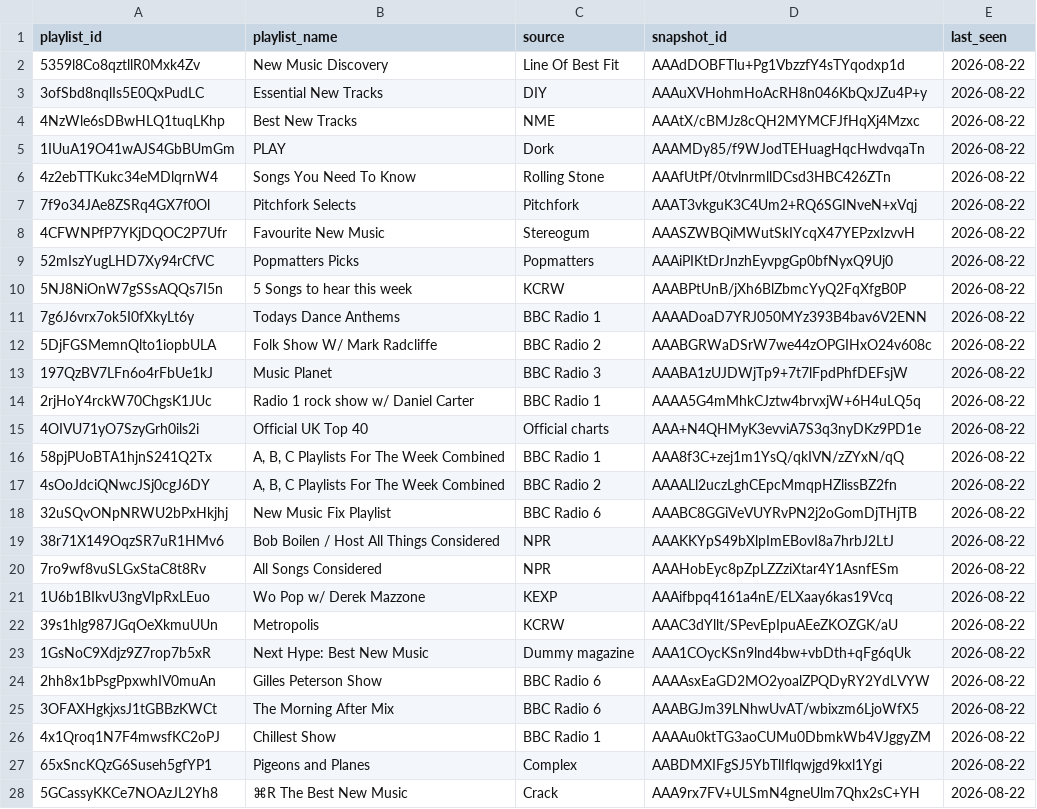
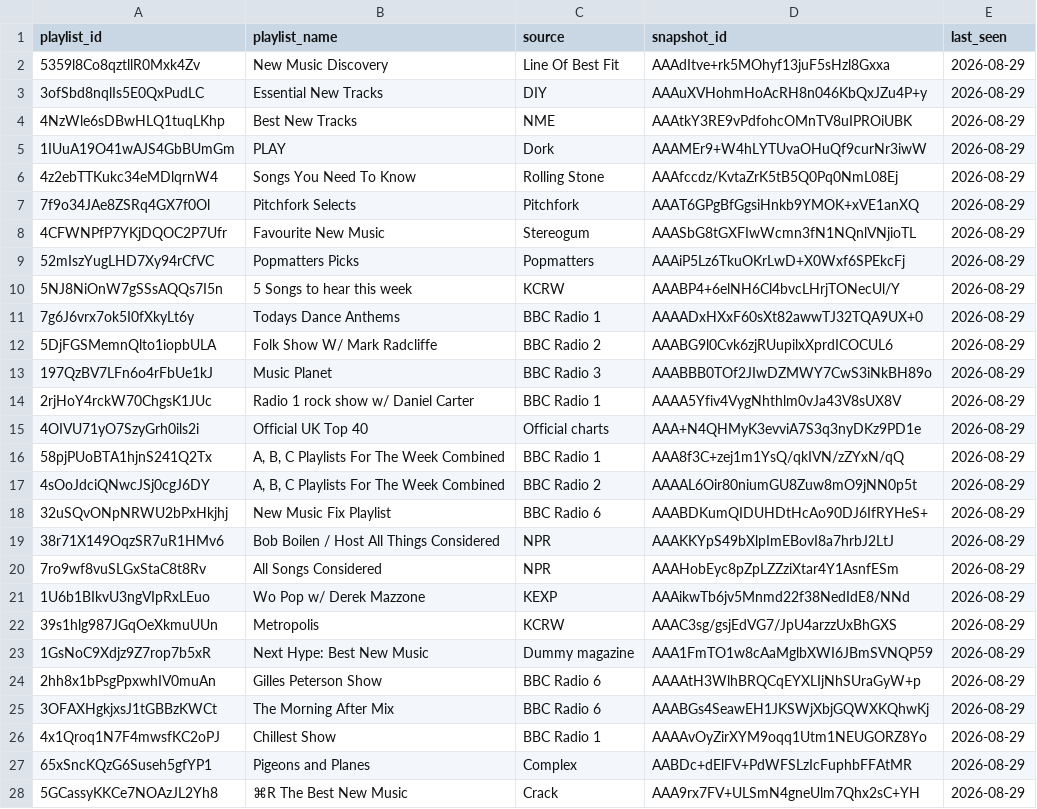
Before and after one commit to shijithpk/music-discovery, a CSV file: playlist_snapshot_ids.csv, drawn as a sheet; only a part is shown; the diff covers the shown part only.

Commit message:
update to master_list_online.csv

```diff
--- a/playlist_snapshot_ids.csv
+++ b/playlist_snapshot_ids.csv
@@ -1,28 +1,28 @@
 playlist_id,playlist_name,source,snapshot_id,last_seen
-5359l8Co8qztllR0Mxk4Zv,New Music Discovery,Line Of Best Fit,AAAdDOBFTlu+Pg1VbzzfY4sTYqodxp1d,2026-08-22
-3ofSbd8nqlIs5E0QxPudLC,Essential New Tracks,DIY,AAAuXVHohmHoAcRH8n046KbQxJZu4P+y,2026-08-22
-4NzWle6sDBwHLQ1tuqLKhp,Best New Tracks,NME,AAAtX/cBMJz8cQH2MYMCFJfHqXj4Mzxc,2026-08-22
-1IUuA19O41wAJS4GbBUmGm,PLAY,Dork,AAAMDy85/f9WJodTEHuagHqcHwdvqaTn,2026-08-22
-4z2ebTTKukc34eMDlqrnW4,Songs You Need To Know,Rolling Stone,AAAfUtPf/0tvlnrmllDCsd3HBC426ZTn,2026-08-22
-7f9o34JAe8ZSRq4GX7f0Ol,Pitchfork Selects,Pitchfork,AAAT3vkguK3C4Um2+RQ6SGINveN+xVqj,2026-08-22
-4CFWNPfP7YKjDQOC2P7Ufr,Favourite New Music,Stereogum,AAASZWBQiMWutSkIYcqX47YEPzxIzvvH,2026-08-22
-52mIszYugLHD7Xy94rCfVC,Popmatters Picks,Popmatters,AAAiPIKtDrJnzhEyvpgGp0bfNyxQ9Uj0,2026-08-22
-5NJ8NiOnW7gSSsAQQs7I5n,5 Songs to hear this week,KCRW,AAABPtUnB/jXh6BlZbmcYyQ2FqXfgB0P,2026-08-22
-7g6J6vrx7ok5I0fXkyLt6y,Todays Dance Anthems,BBC Radio 1,AAAADoaD7YRJ050MYz393B4bav6V2ENN,2026-08-22
-5DjFGSMemnQlto1iopbULA,Folk Show W/ Mark Radcliffe,BBC Radio 2,AAABGRWaDSrW7we44zOPGIHxO24v608c,2026-08-22
-197QzBV7LFn6o4rFbUe1kJ,Music Planet,BBC Radio 3,AAABA1zUJDWjTp9+7t7lFpdPhfDEFsjW,2026-08-22
-2rjHoY4rckW70ChgsK1JUc,Radio 1 rock show w/ Daniel Carter,BBC Radio 1,AAAA5G4mMhkCJztw4brvxjW+6H4uLQ5q,2026-08-22
-4OIVU71yO7SzyGrh0ils2i,Official UK Top 40,Official charts,AAA+N4QHMyK3evviA7S3q3nyDKz9PD1e,2026-08-22
-58pjPUoBTA1hjnS241Q2Tx,"A, B, C Playlists For The Week Combined",BBC Radio 1,AAA8f3C+zej1m1YsQ/qkIVN/zZYxN/qQ,2026-08-22
-4sOoJdciQNwcJSj0cgJ6DY,"A, B, C Playlists For The Week Combined",BBC Radio 2,AAAALl2uczLghCEpcMmqpHZlissBZ2fn,2026-08-22
-32uSQvONpNRWU2bPxHkjhj,New Music Fix Playlist,BBC Radio 6,AAABC8GGiVeVUYRvPN2j2oGomDjTHjTB,2026-08-22
-38r71X149OqzSR7uR1HMv6,Bob Boilen / Host All Things Considered,NPR,AAAKKYpS49bXlpImEBovI8a7hrbJ2LtJ,2026-08-22
-7ro9wf8vuSLGxStaC8t8Rv,All Songs Considered,NPR,AAAHobEyc8pZpLZZziXtar4Y1AsnfESm,2026-08-22
-1U6b1BIkvU3ngVIpRxLEuo,Wo Pop w/ Derek Mazzone,KEXP,AAAifbpq4161a4nE/ELXaay6kas19Vcq,2026-08-22
-39s1hlg987JGqOeXkmuUUn,Metropolis,KCRW,AAAC3dYllt/SPevEpIpuAEeZKOZGK/aU,2026-08-22
-1GsNoC9Xdjz9Z7rop7b5xR,Next Hype: Best New Music,Dummy magazine,AAA1COycKSn9lnd4bw+vbDth+qFg6qUk,2026-08-22
-2hh8x1bPsgPpxwhIV0muAn,Gilles Peterson Show,BBC Radio 6,AAAAsxEaGD2MO2yoalZPQDyRY2YdLVYW,2026-08-22
-3OFAXHgkjxsJ1tGBBzKWCt,The Morning After Mix,BBC Radio 6,AAABGJm39LNhwUvAT/wbixzm6LjoWfX5,2026-08-22
-4x1Qroq1N7F4mwsfKC2oPJ,Chillest Show,BBC Radio 1,AAAAu0ktTG3aoCUMu0DbmkWb4VJggyZM,2026-08-22
-65xSncKQzG6Suseh5gfYP1,Pigeons and Planes,Complex,AABDMXIFgSJ5YbTlIflqwjgd9kxl1Ygi,2026-08-22
-5GCassyKKCe7NOAzJL2Yh8,⌘R The Best New Music,Crack,AAA9rx7FV+ULSmN4gneUlm7Qhx2sC+YH,2026-08-22
+5359l8Co8qztllR0Mxk4Zv,New Music Discovery,Line Of Best Fit,AAAdItve+rk5MOhyf13juF5sHzl8Gxxa,2026-08-29
+3ofSbd8nqlIs5E0QxPudLC,Essential New Tracks,DIY,AAAuXVHohmHoAcRH8n046KbQxJZu4P+y,2026-08-29
+4NzWle6sDBwHLQ1tuqLKhp,Best New Tracks,NME,AAAtkY3RE9vPdfohcOMnTV8uIPROiUBK,2026-08-29
+1IUuA19O41wAJS4GbBUmGm,PLAY,Dork,AAAMEr9+W4hLYTUvaOHuQf9curNr3iwW,2026-08-29
+4z2ebTTKukc34eMDlqrnW4,Songs You Need To Know,Rolling Stone,AAAfccdz/KvtaZrK5tB5Q0Pq0NmL08Ej,2026-08-29
+7f9o34JAe8ZSRq4GX7f0Ol,Pitchfork Selects,Pitchfork,AAAT6GPgBfGgsiHnkb9YMOK+xVE1anXQ,2026-08-29
+4CFWNPfP7YKjDQOC2P7Ufr,Favourite New Music,Stereogum,AAASbG8tGXFIwWcmn3fN1NQnlVNjioTL,2026-08-29
+52mIszYugLHD7Xy94rCfVC,Popmatters Picks,Popmatters,AAAiP5Lz6TkuOKrLwD+X0Wxf6SPEkcFj,2026-08-29
+5NJ8NiOnW7gSSsAQQs7I5n,5 Songs to hear this week,KCRW,AAABP4+6elNH6Cl4bvcLHrjTONecUl/Y,2026-08-29
+7g6J6vrx7ok5I0fXkyLt6y,Todays Dance Anthems,BBC Radio 1,AAAADxHXxF60sXt82awwTJ32TQA9UX+0,2026-08-29
+5DjFGSMemnQlto1iopbULA,Folk Show W/ Mark Radcliffe,BBC Radio 2,AAABG9l0Cvk6zjRUupilxXprdICOCUL6,2026-08-29
+197QzBV7LFn6o4rFbUe1kJ,Music Planet,BBC Radio 3,AAABBB0TOf2JIwDZMWY7CwS3iNkBH89o,2026-08-29
+2rjHoY4rckW70ChgsK1JUc,Radio 1 rock show w/ Daniel Carter,BBC Radio 1,AAAA5Yfiv4VygNhthlm0vJa43V8sUX8V,2026-08-29
+4OIVU71yO7SzyGrh0ils2i,Official UK Top 40,Official charts,AAA+N4QHMyK3evviA7S3q3nyDKz9PD1e,2026-08-29
+58pjPUoBTA1hjnS241Q2Tx,"A, B, C Playlists For The Week Combined",BBC Radio 1,AAA8f3C+zej1m1YsQ/qkIVN/zZYxN/qQ,2026-08-29
+4sOoJdciQNwcJSj0cgJ6DY,"A, B, C Playlists For The Week Combined",BBC Radio 2,AAAAL6Oir80niumGU8Zuw8mO9jNN0p5t,2026-08-29
+32uSQvONpNRWU2bPxHkjhj,New Music Fix Playlist,BBC Radio 6,AAABDKumQIDUHDtHcAo90DJ6IfRYHeS+,2026-08-29
+38r71X149OqzSR7uR1HMv6,Bob Boilen / Host All Things Considered,NPR,AAAKKYpS49bXlpImEBovI8a7hrbJ2LtJ,2026-08-29
+7ro9wf8vuSLGxStaC8t8Rv,All Songs Considered,NPR,AAAHobEyc8pZpLZZziXtar4Y1AsnfESm,2026-08-29
+1U6b1BIkvU3ngVIpRxLEuo,Wo Pop w/ Derek Mazzone,KEXP,AAAikwTb6jv5Mnmd22f38NedIdE8/NNd,2026-08-29
+39s1hlg987JGqOeXkmuUUn,Metropolis,KCRW,AAAC3sg/gsjEdVG7/JpU4arzzUxBhGXS,2026-08-29
+1GsNoC9Xdjz9Z7rop7b5xR,Next Hype: Best New Music,Dummy magazine,AAA1FmTO1w8cAaMglbXWI6JBmSVNQP59,2026-08-29
+2hh8x1bPsgPpxwhIV0muAn,Gilles Peterson Show,BBC Radio 6,AAAAtH3WlhBRQCqEYXLIjNhSUraGyW+p,2026-08-29
+3OFAXHgkjxsJ1tGBBzKWCt,The Morning After Mix,BBC Radio 6,AAABGs4SeawEH1JKSWjXbjGQWXKQhwKj,2026-08-29
+4x1Qroq1N7F4mwsfKC2oPJ,Chillest Show,BBC Radio 1,AAAAvOyZirXYM9oqq1Utm1NEUGORZ8Yo,2026-08-29
+65xSncKQzG6Suseh5gfYP1,Pigeons and Planes,Complex,AABDc+dElFV+PdWFSLzIcFuphbFFAtMR,2026-08-29
+5GCassyKKCe7NOAzJL2Yh8,⌘R The Best New Music,Crack,AAA9rx7FV+ULSmN4gneUlm7Qhx2sC+YH,2026-08-29
```
Also changed, not shown: 23 edited cells elsewhere in this file, 1 other file.
